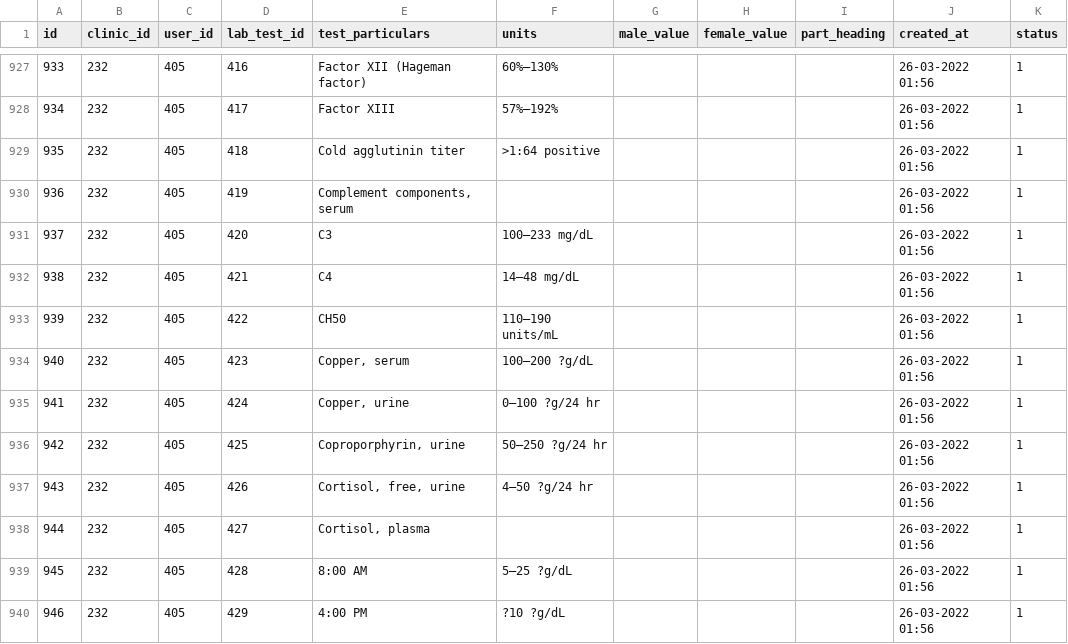
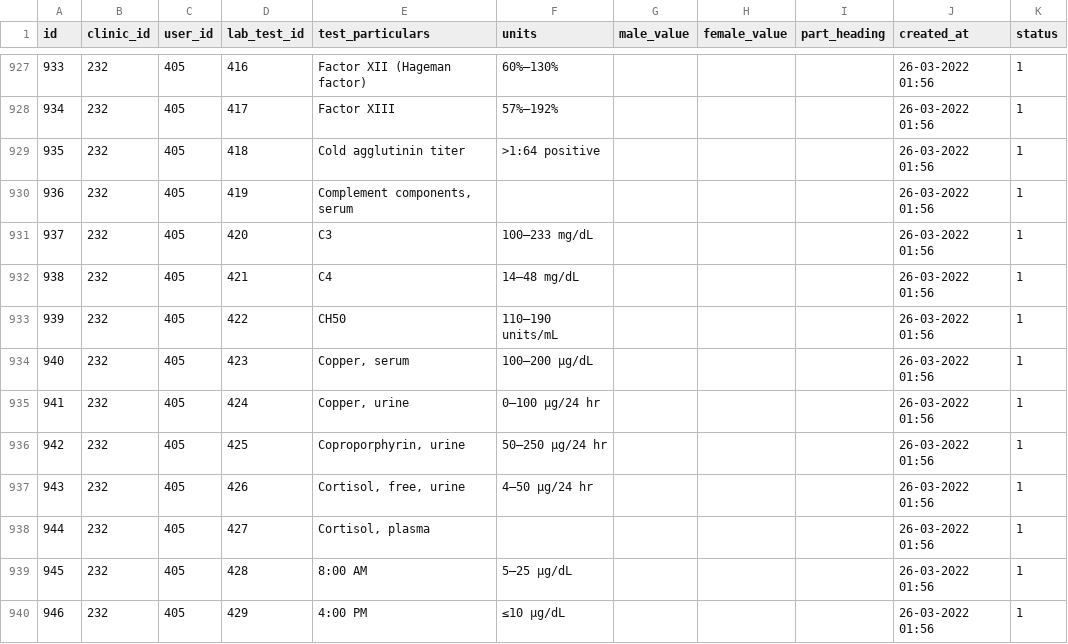
Before and after one commit to suhaimali/awwallabs.in, a CSV file: data/tbl_lab_test_details_master.csv, drawn as a sheet; only a part is shown, gaps mark what is left out; the diff covers the shown part only; the diff names each change by its address in the sheet, - before the commit and + after, or states it on an @@ line.

```diff
--- a/data/tbl_lab_test_details_master.csv
+++ b/data/tbl_lab_test_details_master.csv
-F934 (units): 100–200 ?g/dL
+F934 (units): 100–200 µg/dL
-F935 (units): 0–100 ?g/24 hr
+F935 (units): 0–100 µg/24 hr
-F936 (units): 50–250 ?g/24 hr
+F936 (units): 50–250 µg/24 hr
-F937 (units): 4–50 ?g/24 hr
+F937 (units): 4–50 µg/24 hr
-F939 (units): 5–25 ?g/dL
+F939 (units): 5–25 µg/dL
-F940 (units): ?10 ?g/dL
+F940 (units): ≤10 µg/dL
```
Also changed, not shown: 91 edited cells elsewhere in this file, data/tbl_lab_test_master.csv, 6 other files.
